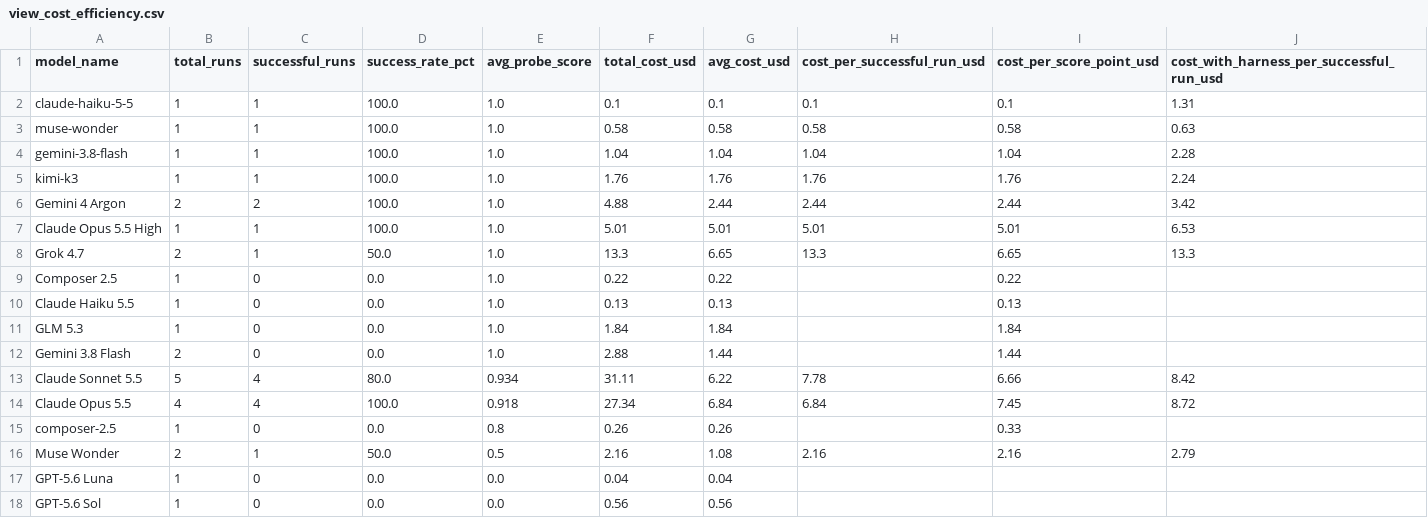
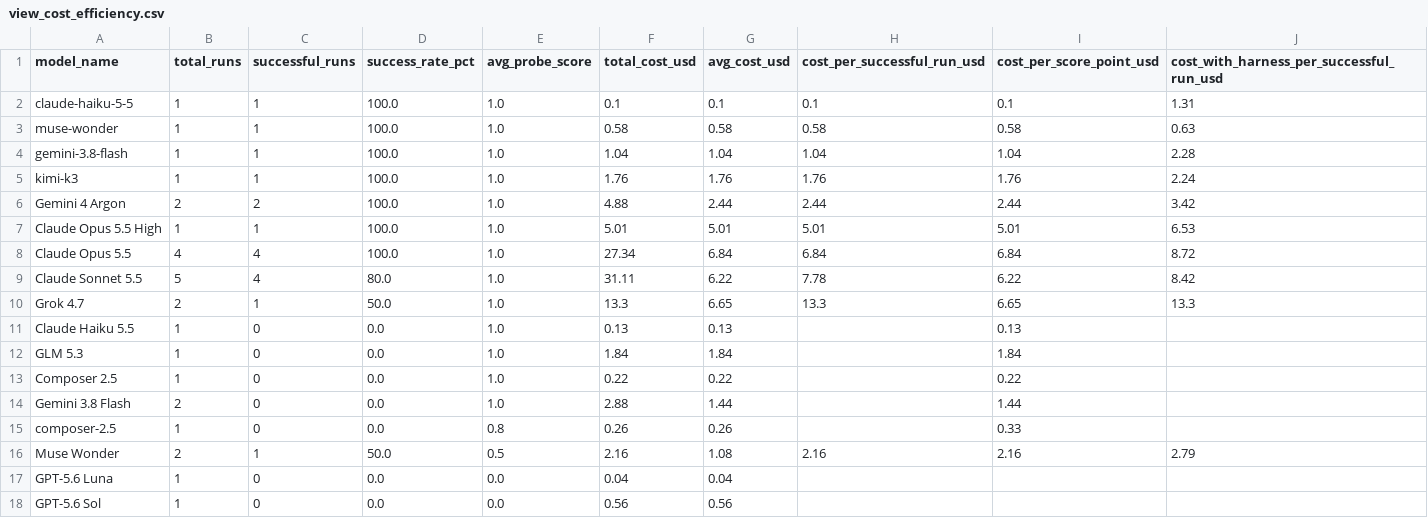
Before and after one commit to loic-brissot/llm-frontier-evaluator, a CSV file: dashboard/warehouse/csv/view_cost_efficiency.csv, drawn as a sheet.

Commit message:
fix(verifier): unify verification source of truth and respect operator_override in Pareto scores (#101) (#113)
## Goal
Unify verification source of truth between `run.json` and
`artifacts/*.json`, and respect `operator_override` in dashboard and
analytical warehouse Pareto quality scores.

## Main changes
- **telemetry_extraction.py**: Merged `run.json['verification']` over
`artifacts/*.json`, ensuring operator overrides and top-level `passed`
flags in `run.json` are authoritative. Added
`get_effective_pipeline_score()` helper.
- **build_dashboard.py & export_warehouse.py**: Used
`get_effective_pipeline_score()` so data pipeline checks overridden via
`operator_override.passed = true` (or explicit score) compute full
quality scores and accurate cost-per-quality-point.
- **Dashboard & warehouse**: Rebuilt dashboard payload and warehouse
tables.
- **Unit tests**: Added unit tests in `test_telemetry_extraction.py`,
`test_build_dashboard.py`, and `test_export_warehouse.py`.

## Test procedure
- `uv run ruff check scripts tests`
- `uv run python3 -m unittest discover -s tests -v`
- `uv run pytest`
- `uv run python3 scripts/compare_runs.py --check-readme`
- `uv run python3 scripts/build_dashboard.py --check`

Co-authored-by: Loïc BRISSOT <loic.brissot+github@gmail.com>

```diff
--- a/dashboard/warehouse/csv/view_cost_efficiency.csv
+++ b/dashboard/warehouse/csv/view_cost_efficiency.csv
@@ -7,9 +7,9 @@ Gemini 4 Argon,2,2,100.0,1.0,4.88,2.44,2.44,2.44,3.42
 Claude Opus 5.5 High,1,1,100.0,1.0,5.01,5.01,5.01,5.01,6.53
+Claude Opus 5.5,4,4,100.0,1.0,27.34,6.84,6.84,6.84,8.72
+Claude Sonnet 5.5,5,4,80.0,1.0,31.11,6.22,7.78,6.22,8.42
 Grok 4.7,2,1,50.0,1.0,13.3,6.65,13.3,6.65,13.3
-Composer 2.5,1,0,0.0,1.0,0.22,0.22,,0.22,
 Claude Haiku 5.5,1,0,0.0,1.0,0.13,0.13,,0.13,
 GLM 5.3,1,0,0.0,1.0,1.84,1.84,,1.84,
+Composer 2.5,1,0,0.0,1.0,0.22,0.22,,0.22,
 Gemini 3.8 Flash,2,0,0.0,1.0,2.88,1.44,,1.44,
-Claude Sonnet 5.5,5,4,80.0,0.934,31.11,6.22,7.78,6.66,8.42
-Claude Opus 5.5,4,4,100.0,0.918,27.34,6.84,6.84,7.45,8.72
 composer-2.5,1,0,0.0,0.8,0.26,0.26,,0.33,
```
Also changed, not shown: dashboard/warehouse/csv/fact_runs.csv, dashboard/warehouse/csv/view_run_cost_efficiency.csv, 13 other files.
